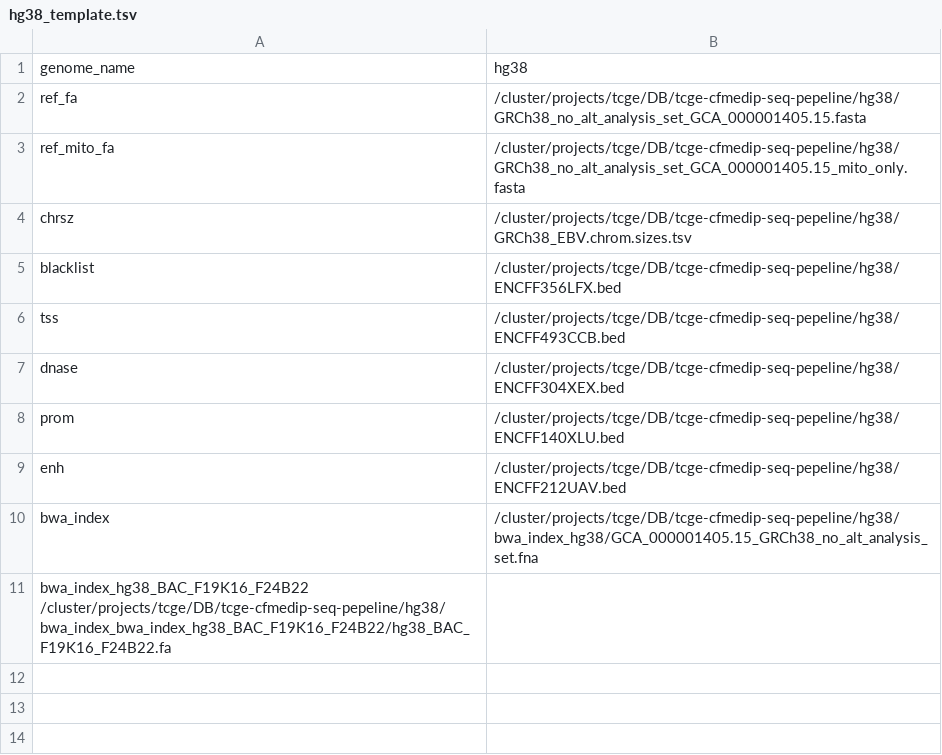
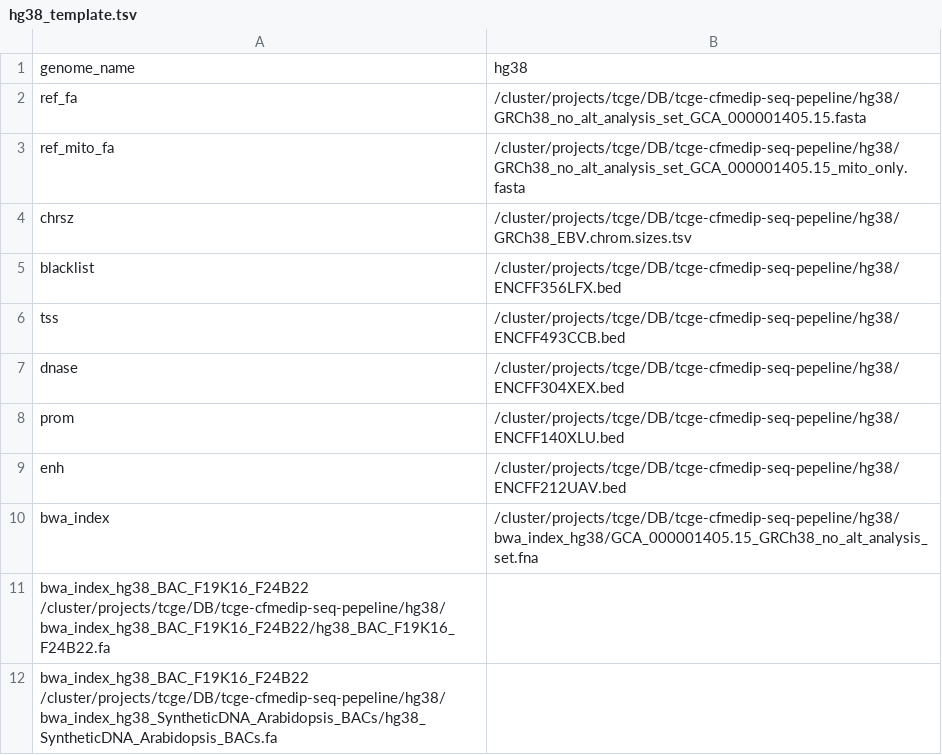
Before and after one commit to pughlab/MEDIPIPE, a TSV file: workflow/config/hg38_template.tsv, drawn as a sheet.

```diff
--- a/workflow/config/hg38_template.tsv
+++ b/workflow/config/hg38_template.tsv
@@ -10,2 +10,3 @@ enh	/cluster/projects/tcge/DB/tcge-cfmedip-seq-pepeline/hg38/ENCFF212UAV.bed
 bwa_index	/cluster/projects/tcge/DB/tcge-cfmedip-seq-pepeline/hg38/bwa_index_hg38/GCA_000001405.15_GRCh38_no_alt_analysis_set.fna
-bwa_index_hg38_BAC_F19K16_F24B22  /cluster/projects/tcge/DB/tcge-cfmedip-seq-pepeline/hg38/bwa_index_bwa_index_hg38_BAC_F19K16_F24B22/hg38_BAC_F19K16_F24B22.fa
+bwa_index_hg38_BAC_F19K16_F24B22  /cluster/projects/tcge/DB/tcge-cfmedip-seq-pepeline/hg38/bwa_index_hg38_BAC_F19K16_F24B22/hg38_BAC_F19K16_F24B22.fa
+bwa_index_hg38_BAC_F19K16_F24B22  /cluster/projects/tcge/DB/tcge-cfmedip-seq-pepeline/hg38/bwa_index_hg38_SyntheticDNA_Arabidopsis_BACs/hg38_SyntheticDNA_Arabidopsis_BACs.fa
```
Also changed, not shown: 13 other files.
